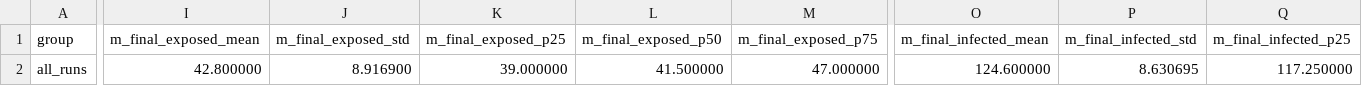
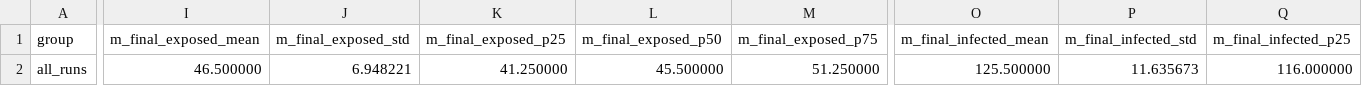
Before and after one commit to LukasP726/kiv-vss-sem_work, a CSV file: out/virus3_baseline_summary.csv, drawn as a sheet; only a part is shown, gaps mark what is left out; the diff covers the shown part only; the diff names each change by its address in the sheet, - before the commit and + after, or states it on an @@ line.

```diff
--- a/out/virus3_baseline_summary.csv
+++ b/out/virus3_baseline_summary.csv
-I2 (m_final_exposed_mean): 42.800000
+I2 (m_final_exposed_mean): 46.500000
-J2 (m_final_exposed_std): 8.916900
+J2 (m_final_exposed_std): 6.948221
-K2 (m_final_exposed_p25): 39.000000
+K2 (m_final_exposed_p25): 41.250000
-L2 (m_final_exposed_p50): 41.500000
+L2 (m_final_exposed_p50): 45.500000
-M2 (m_final_exposed_p75): 47.000000
+M2 (m_final_exposed_p75): 51.250000
-O2 (m_final_infected_mean): 124.600000
+O2 (m_final_infected_mean): 125.500000
-P2 (m_final_infected_std): 8.630695
+P2 (m_final_infected_std): 11.635673
-Q2 (m_final_infected_p25): 117.250000
+Q2 (m_final_infected_p25): 116.000000
```
Also changed, not shown: 15 edited cells elsewhere in this file, out/virus1_baseline.csv, out/virus2_baseline.csv, 17 other files.
